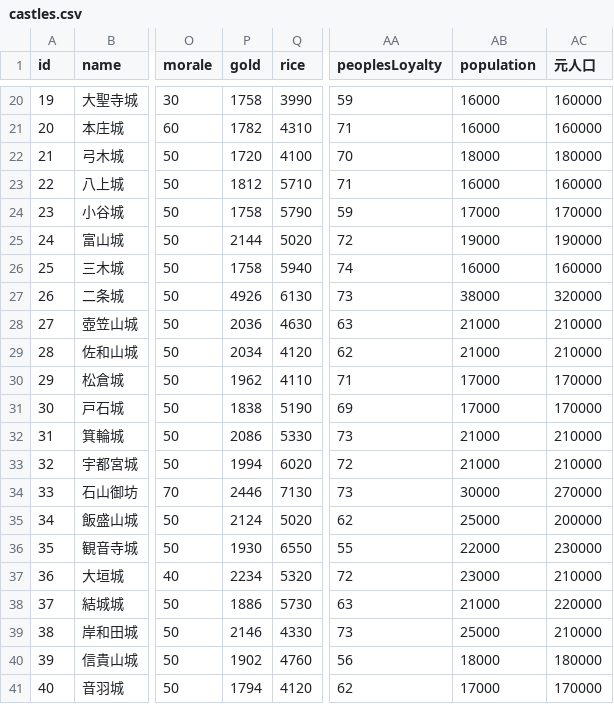
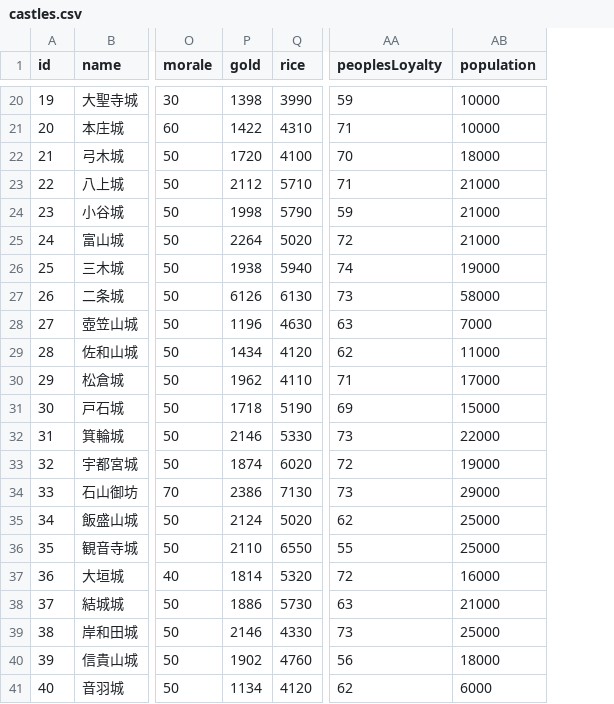
Before and after one commit to actrsys/sengoku-hadou, a CSV file: data/scenarios/1562_kiyosudoumei/castles.csv, drawn as a sheet; only a part is shown, gaps mark what is left out; the diff covers the shown part only; the diff names each change by its address in the sheet, - before the commit and + after, or states it on an @@ line.

```diff
--- a/data/scenarios/1562_kiyosudoumei/castles.csv
+++ b/data/scenarios/1562_kiyosudoumei/castles.csv
-column AC (元人口), rows 20-41: 160000 | 160000 | 180000 | 160000 | 170000 | 190000 | 160000 | 320000 | 210000 | 210000 | 170000 | 170000 | 210000 | 210000 | 270000 | 200000 | 230000 | 210000 | 220000 | 210000 | 180000 | 170000
-P20 (gold): 1758
+P20 (gold): 1398
-AB20:AB21 (population): 16000
+AB20:AB21 (population): 10000
-P21 (gold): 1782
+P21 (gold): 1422
-P23 (gold): 1812
+P23 (gold): 2112
-AB23 (population): 16000
+AB23 (population): 21000
-P24 (gold): 1758
+P24 (gold): 1998
-AB24 (population): 17000
+AB24 (population): 21000
-P25 (gold): 2144
+P25 (gold): 2264
-AB25 (population): 19000
+AB25 (population): 21000
-P26 (gold): 1758
+P26 (gold): 1938
-AB26 (population): 16000
+AB26 (population): 19000
-P27 (gold): 4926
+P27 (gold): 6126
-AB27 (population): 38000
+AB27 (population): 58000
-P28 (gold): 2036
+P28 (gold): 1196
-AB28 (population): 21000
+AB28 (population): 7000
-P29 (gold): 2034
+P29 (gold): 1434
-AB29 (population): 21000
+AB29 (population): 11000
-P31 (gold): 1838
+P31 (gold): 1718
-AB31 (population): 17000
+AB31 (population): 15000
-P32 (gold): 2086
+P32 (gold): 2146
-AB32 (population): 21000
+AB32 (population): 22000
-P33 (gold): 1994
+P33 (gold): 1874
-AB33 (population): 21000
+AB33 (population): 19000
-P34 (gold): 2446
+P34 (gold): 2386
-AB34 (population): 30000
+AB34 (population): 29000
-P36 (gold): 1930
+P36 (gold): 2110
-AB36 (population): 22000
+AB36 (population): 25000
-P37 (gold): 2234
+P37 (gold): 1814
-AB37 (population): 23000
+AB37 (population): 16000
-P41 (gold): 1794
+P41 (gold): 1134
-AB41 (population): 17000
+AB41 (population): 6000
```
Also changed, not shown: 108 edited cells elsewhere in this file, data/scenarios/1560_okehazama/castles.csv.
